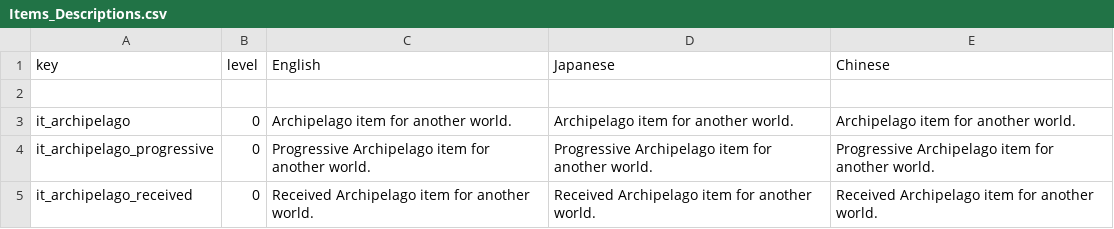
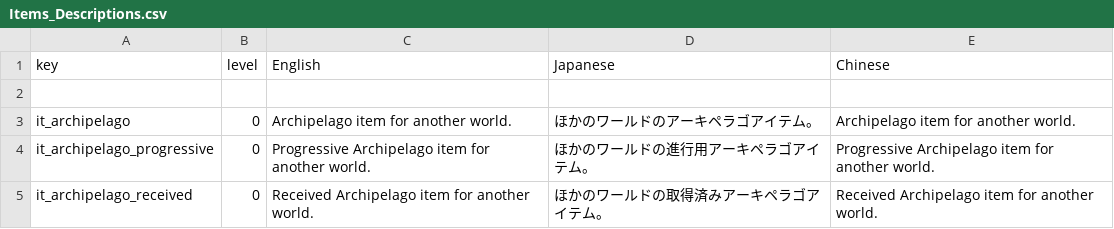
Before and after one commit to tjwombo/RNSArchipelago, a CSV file: ArchipelagoItems/Items_Descriptions.csv, drawn as a sheet.

Commit message:
Add basic Japanese item names & descriptions

```diff
--- a/ArchipelagoItems/Items_Descriptions.csv
+++ b/ArchipelagoItems/Items_Descriptions.csv
@@ -2,4 +2,4 @@ key,level,English,Japanese,Chinese
 ,,,,
-it_archipelago,0,"Archipelago item for another world.","Archipelago item for another world.","Archipelago item for another world."
-it_archipelago_progressive,0,"Progressive Archipelago item for another world.","Progressive Archipelago item for another world.","Progressive Archipelago item for another world."
-it_archipelago_received,0,"Received Archipelago item for another world.","Received Archipelago item for another world.","Received Archipelago item for another world."
+it_archipelago,0,"Archipelago item for another world.","ほかのワールドのアーキペラゴアイテム。","Archipelago item for another world."
+it_archipelago_progressive,0,"Progressive Archipelago item for another world.","ほかのワールドの進行用アーキペラゴアイテム。","Progressive Archipelago item for another world."
+it_archipelago_received,0,"Received Archipelago item for another world.","ほかのワールドの取得済みアーキペラゴアイテム。","Received Archipelago item for another world."
```
Also changed, not shown: ArchipelagoItems/Items_Names.csv.
